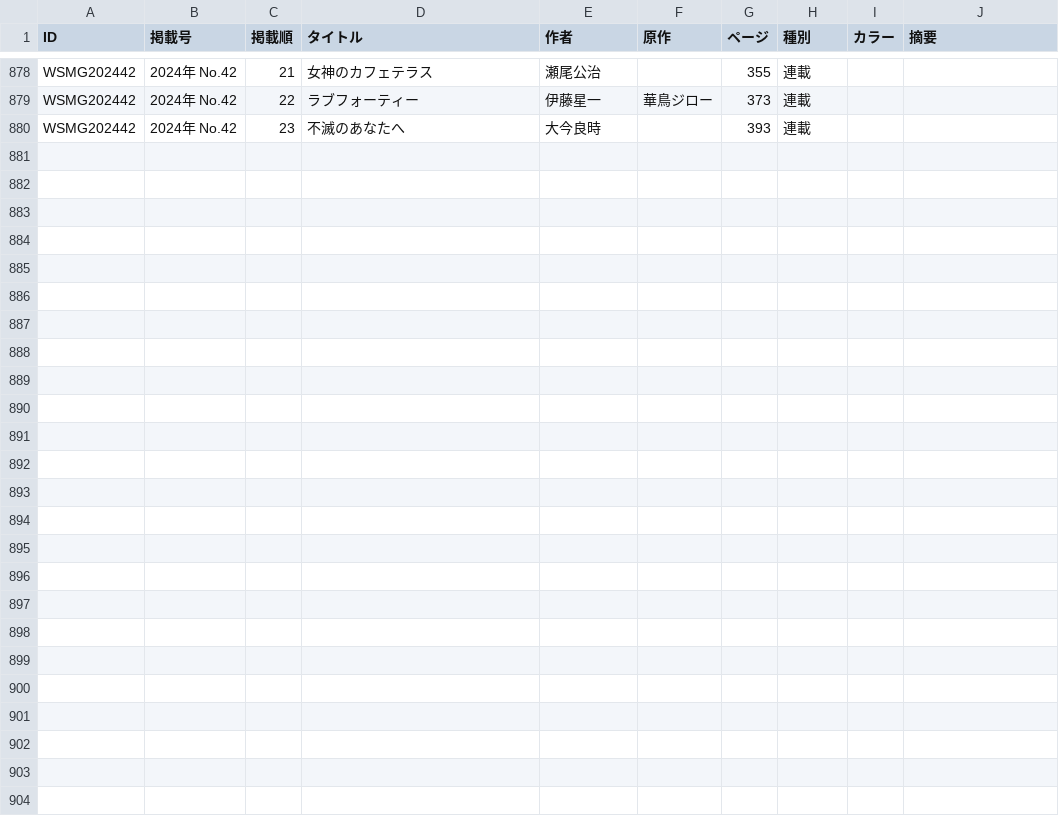
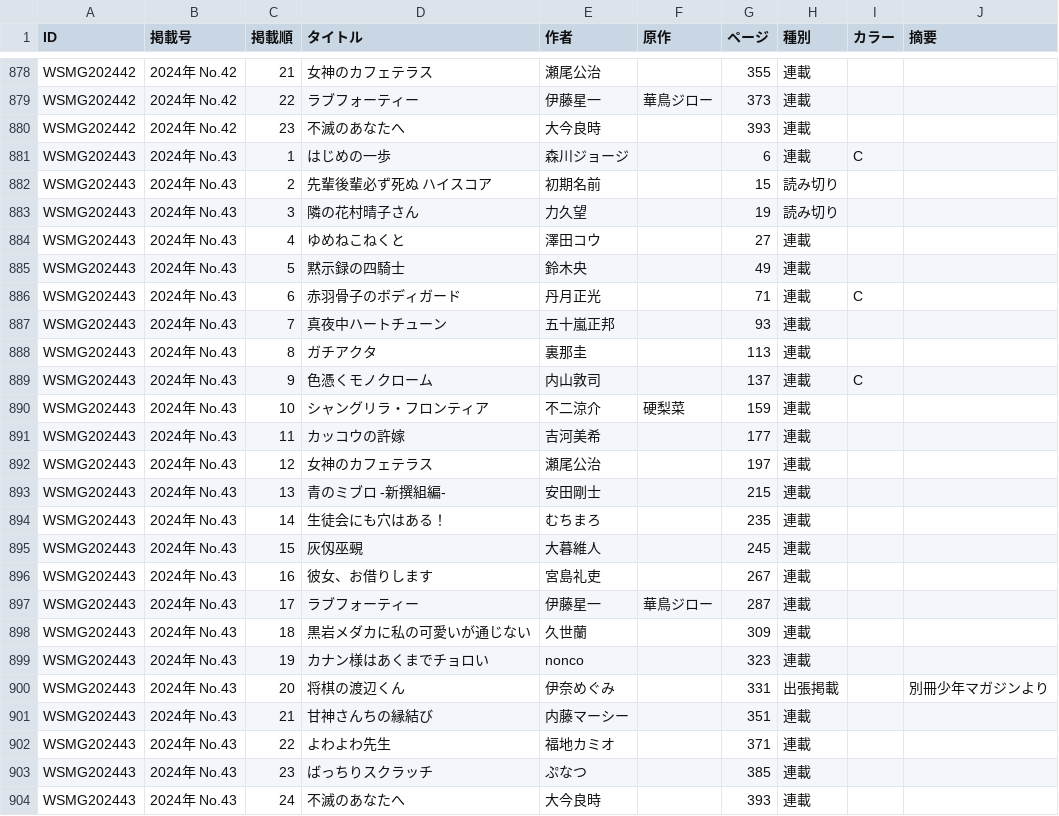
Before and after one commit to tricogimmick/comic_magazine_data, a TSV file: tsv/magazine/magazine2024.tsv, drawn as a sheet; only a part is shown, gaps mark what is left out.

Commit message:
週刊少年マガジン 2024年 No.43

```diff
--- a/tsv/magazine/magazine2024.tsv
+++ b/tsv/magazine/magazine2024.tsv
@@ -880 +880,25 @@ WSMG202442	2024年 No.42	22	ラブフォーティー	伊藤星一	華鳥ジロ
 WSMG202442	2024年 No.42	23	不滅のあなたへ	大今良時		393	連載		
+WSMG202443	2024年 No.43	1	はじめの一歩	森川ジョージ		6	連載	C	
+WSMG202443	2024年 No.43	2	先輩後輩必ず死ぬ ハイスコア	初期名前		15	読み切り		
+WSMG202443	2024年 No.43	3	隣の花村晴子さん	力久望		19	読み切り		
+WSMG202443	2024年 No.43	4	ゆめねこねくと	澤田コウ		27	連載		
+WSMG202443	2024年 No.43	5	黙示録の四騎士	鈴木央		49	連載		
+WSMG202443	2024年 No.43	6	赤羽骨子のボディガード	丹月正光		71	連載	C	
+WSMG202443	2024年 No.43	7	真夜中ハートチューン	五十嵐正邦		93	連載		
+WSMG202443	2024年 No.43	8	ガチアクタ	裏那圭		113	連載		
+WSMG202443	2024年 No.43	9	色憑くモノクローム	内山敦司		137	連載	C	
+WSMG202443	2024年 No.43	10	シャングリラ・フロンティア	不二涼介	硬梨菜	159	連載		
+WSMG202443	2024年 No.43	11	カッコウの許嫁	吉河美希		177	連載		
+WSMG202443	2024年 No.43	12	女神のカフェテラス	瀬尾公治		197	連載		
+WSMG202443	2024年 No.43	13	青のミブロ -新撰組編-	安田剛士		215	連載		
+WSMG202443	2024年 No.43	14	生徒会にも穴はある！	むちまろ		235	連載		
+WSMG202443	2024年 No.43	15	灰仭巫覡	大暮維人		245	連載		
+WSMG202443	2024年 No.43	16	彼女、お借りします	宮島礼吏		267	連載		
+WSMG202443	2024年 No.43	17	ラブフォーティー	伊藤星一	華鳥ジロー	287	連載		
+WSMG202443	2024年 No.43	18	黒岩メダカに私の可愛いが通じない	久世蘭		309	連載		
+WSMG202443	2024年 No.43	19	カナン様はあくまでチョロい	nonco		323	連載		
+WSMG202443	2024年 No.43	20	将棋の渡辺くん	伊奈めぐみ		331	出張掲載		 別冊少年マガジンより
+WSMG202443	2024年 No.43	21	甘神さんちの縁結び	内藤マーシー		351	連載		
+WSMG202443	2024年 No.43	22	よわよわ先生	福地カミオ		371	連載		
+WSMG202443	2024年 No.43	23	ばっちりスクラッチ	ぷなつ		385	連載		
+WSMG202443	2024年 No.43	24	不滅のあなたへ	大今良時		393	連載		
```
